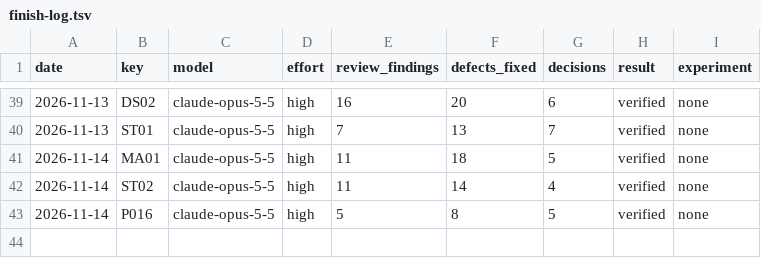
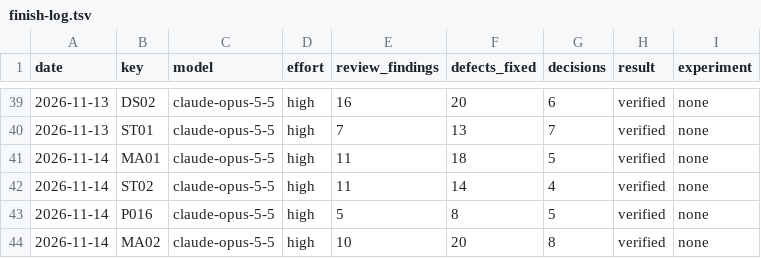
Before and after one commit to Ausp3x/CompProg-Library, a TSV file: 00-Guidelines/13-Plan/finish-log.tsv, drawn as a sheet; only a part is shown, gaps mark what is left out; the diff names each change by its address in the sheet, - before the commit and + after, or states it on an @@ line.

```diff
--- a/00-Guidelines/13-Plan/finish-log.tsv
+++ b/00-Guidelines/13-Plan/finish-log.tsv
+row 44: 2026-11-14 | MA02 | claude-opus-5-5 | high | 10 | 20 | 8 | verified | none
```
Also changed, not shown: 19 other files.
